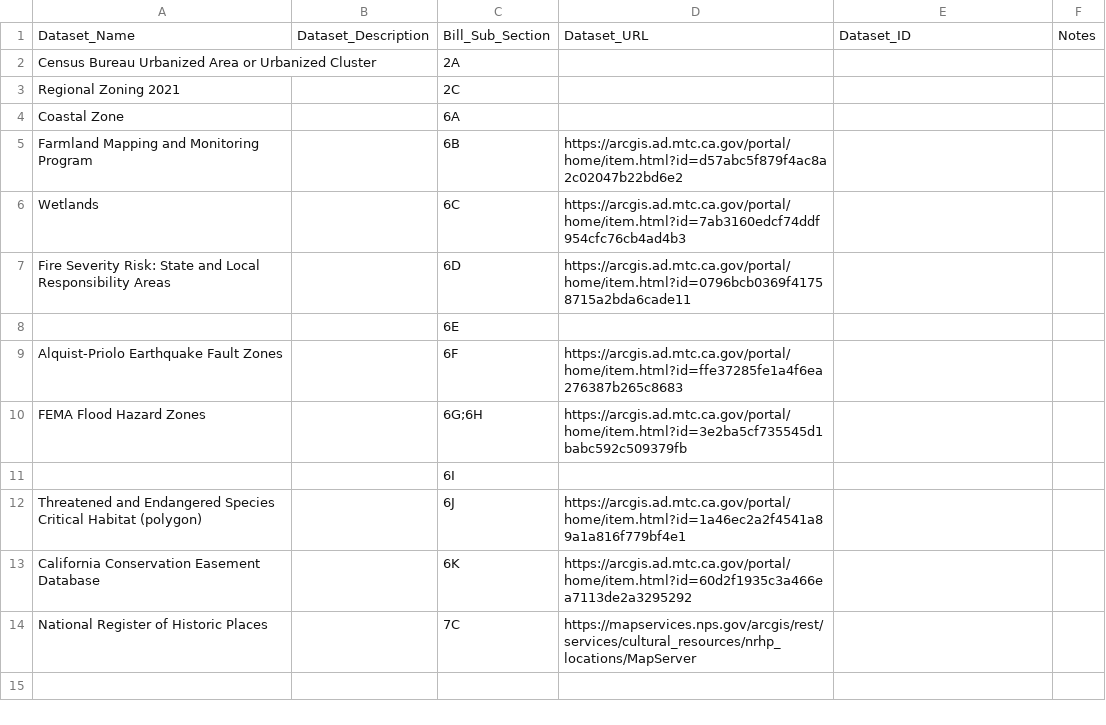
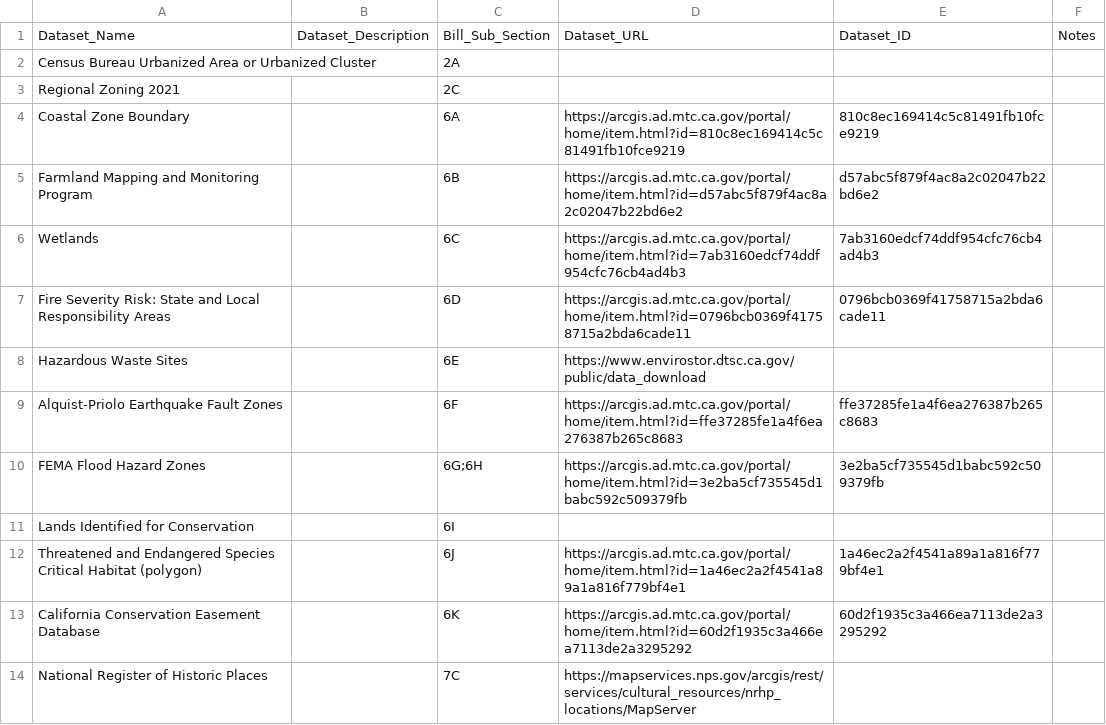
Before and after one commit to BayAreaMetro/Spatial-Analysis-Mapping-Projects, a CSV file: Project-Documentation/SB9-Housing-Development-Approvals/sb9_data_sources.csv, drawn as a sheet.

Commit message:
Update sb9_data_sources.csv

```diff
--- a/Project-Documentation/SB9-Housing-Development-Approvals/sb9_data_sources.csv
+++ b/Project-Documentation/SB9-Housing-Development-Approvals/sb9_data_sources.csv
@@ -3,12 +3,12 @@ Census Bureau Urbanized Area or Urbanized Cluster,,2A,,,
 Regional Zoning 2021,,2C,,,
-Coastal Zone,,6A,,,
-Farmland Mapping and Monitoring Program,,6B,https://arcgis.ad.mtc.ca.gov/portal/home/item.html?id=d57abc5f879f4ac8a2c02047b22bd6e2,,
-Wetlands,,6C,https://arcgis.ad.mtc.ca.gov/portal/home/item.html?id=7ab3160edcf74ddf954cfc76cb4ad4b3,,
-Fire Severity Risk: State and Local Responsibility Areas,,6D,https://arcgis.ad.mtc.ca.gov/portal/home/item.html?id=0796bcb0369f41758715a2bda6cade11,,
-,,6E,,,
-Alquist-Priolo Earthquake Fault Zones,,6F,https://arcgis.ad.mtc.ca.gov/portal/home/item.html?id=ffe37285fe1a4f6ea276387b265c8683,,
-FEMA Flood Hazard Zones,,6G;6H,https://arcgis.ad.mtc.ca.gov/portal/home/item.html?id=3e2ba5cf735545d1babc592c509379fb,,
-,,6I,,,
-Threatened and Endangered Species Critical Habitat (polygon),,6J,https://arcgis.ad.mtc.ca.gov/portal/home/item.html?id=1a46ec2a2f4541a89a1a816f779bf4e1,,
-California Conservation Easement Database,,6K,https://arcgis.ad.mtc.ca.gov/portal/home/item.html?id=60d2f1935c3a466ea7113de2a3295292,,
+Coastal Zone Boundary,,6A,https://arcgis.ad.mtc.ca.gov/portal/home/item.html?id=810c8ec169414c5c81491fb10fce9219,810c8ec169414c5c81491fb10fce9219,
+Farmland Mapping and Monitoring Program,,6B,https://arcgis.ad.mtc.ca.gov/portal/home/item.html?id=d57abc5f879f4ac8a2c02047b22bd6e2,d57abc5f879f4ac8a2c02047b22bd6e2,
+Wetlands,,6C,https://arcgis.ad.mtc.ca.gov/portal/home/item.html?id=7ab3160edcf74ddf954cfc76cb4ad4b3,7ab3160edcf74ddf954cfc76cb4ad4b3,
+Fire Severity Risk: State and Local Responsibility Areas,,6D,https://arcgis.ad.mtc.ca.gov/portal/home/item.html?id=0796bcb0369f41758715a2bda6cade11,0796bcb0369f41758715a2bda6cade11,
+Hazardous Waste Sites,,6E,https://www.envirostor.dtsc.ca.gov/public/data_download,,
+Alquist-Priolo Earthquake Fault Zones,,6F,https://arcgis.ad.mtc.ca.gov/portal/home/item.html?id=ffe37285fe1a4f6ea276387b265c8683,ffe37285fe1a4f6ea276387b265c8683,
+FEMA Flood Hazard Zones,,6G;6H,https://arcgis.ad.mtc.ca.gov/portal/home/item.html?id=3e2ba5cf735545d1babc592c509379fb,3e2ba5cf735545d1babc592c509379fb,
+Lands Identified for Conservation,,6I,,,
+Threatened and Endangered Species Critical Habitat (polygon),,6J,https://arcgis.ad.mtc.ca.gov/portal/home/item.html?id=1a46ec2a2f4541a89a1a816f779bf4e1,1a46ec2a2f4541a89a1a816f779bf4e1,
+California Conservation Easement Database,,6K,https://arcgis.ad.mtc.ca.gov/portal/home/item.html?id=60d2f1935c3a466ea7113de2a3295292,60d2f1935c3a466ea7113de2a3295292,
 National Register of Historic Places,,7C,https://mapservices.nps.gov/arcgis/rest/services/cultural_resources/nrhp_locations/MapServer,,
```
